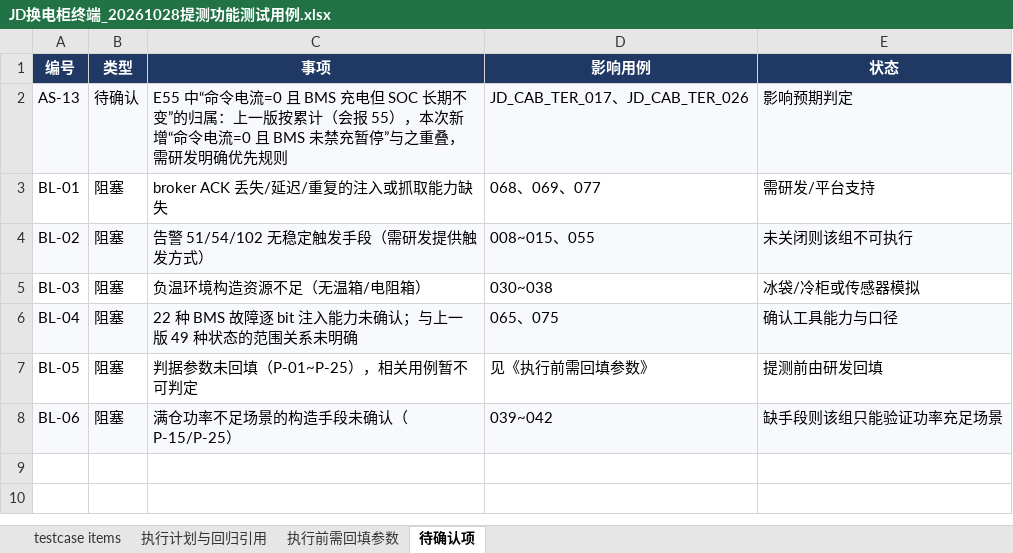
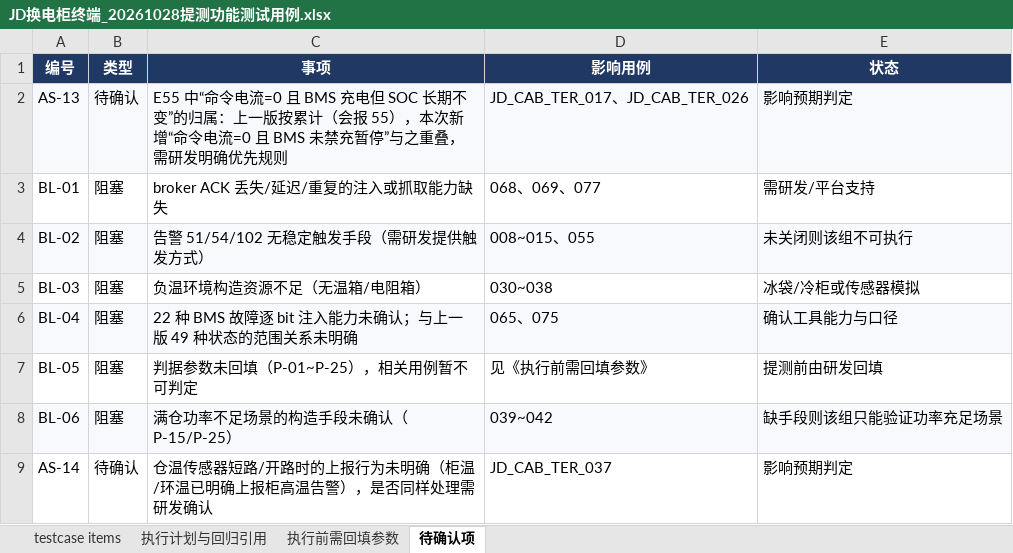
Before and after one commit to fsavsv/test01, an Excel workbook: JD换电柜终端_20261028提测功能测试用例.xlsx, sheet 待确认项, drawn as a sheet; values as stored, in another font and other column widths than the file's, no borders; charts and pictures not drawn; the diff names each change by its address in the sheet, - before the commit and + after, or states it on an @@ line.

```diff
--- a/JD换电柜终端_20261028提测功能测试用例.xlsx (sheet 待确认项)
+++ b/JD换电柜终端_20261028提测功能测试用例.xlsx (sheet 待确认项)
+row 9: AS-14 | 待确认 | 仓温传感器短路/开路时的上报行为未明确（柜温/环温已明确上报柜高温告警），是否同样处理需研发确认 | JD_CAB_TER_037 | 影响预期判定
```
Also changed, not shown: sheet testcase items, sheet 执行前需回填参数, charts or pictures.
